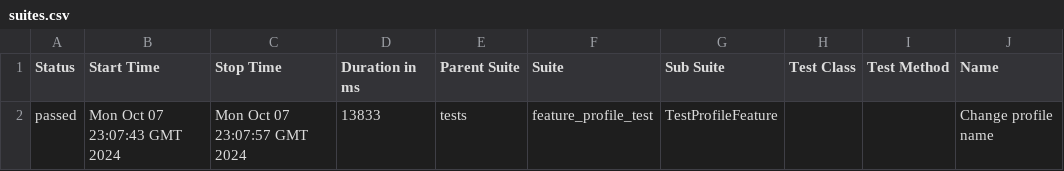
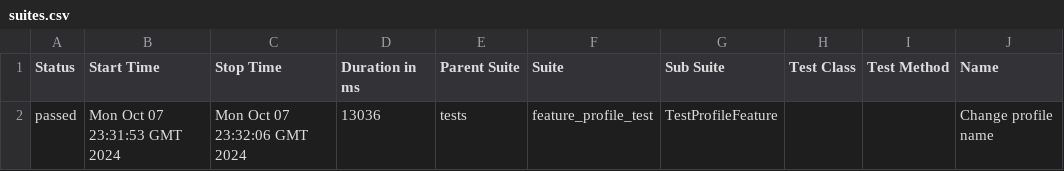
Before and after one commit to Kostya-59benz/WebTesting, a CSV file: data/suites.csv, drawn as a sheet; only a part is shown; the diff names each change by its address in the sheet, - before the commit and + after, or states it on an @@ line.

```diff
--- a/data/suites.csv
+++ b/data/suites.csv
-B2 (Start Time): Mon Oct 07 23:07:43 GMT 2024
+B2 (Start Time): Mon Oct 07 23:31:53 GMT 2024
-C2 (Stop Time): Mon Oct 07 23:07:57 GMT 2024
+C2 (Stop Time): Mon Oct 07 23:32:06 GMT 2024
-D2 (Duration in ms): 13833
+D2 (Duration in ms): 13036
```
Also changed, not shown: 16 other files.
